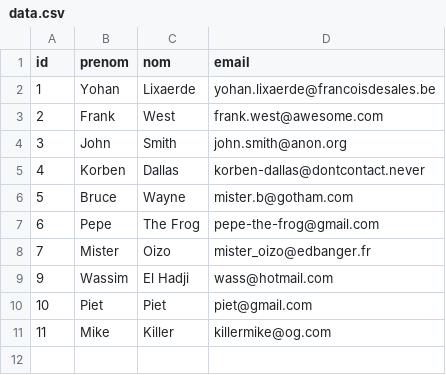
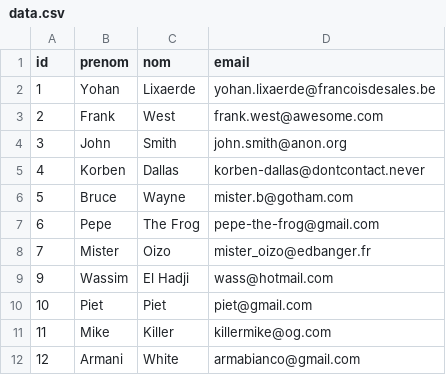
Before and after one commit to ylixaerde/projet_mail_collect, a CSV file: data.csv, drawn as a sheet; the diff names each change by its address in the sheet, - before the commit and + after, or states it on an @@ line.

```diff
--- a/data.csv
+++ b/data.csv
+row 12: 12 | Armani | White | armabianco@gmail.com
```
Also changed, not shown: 4 other files.
